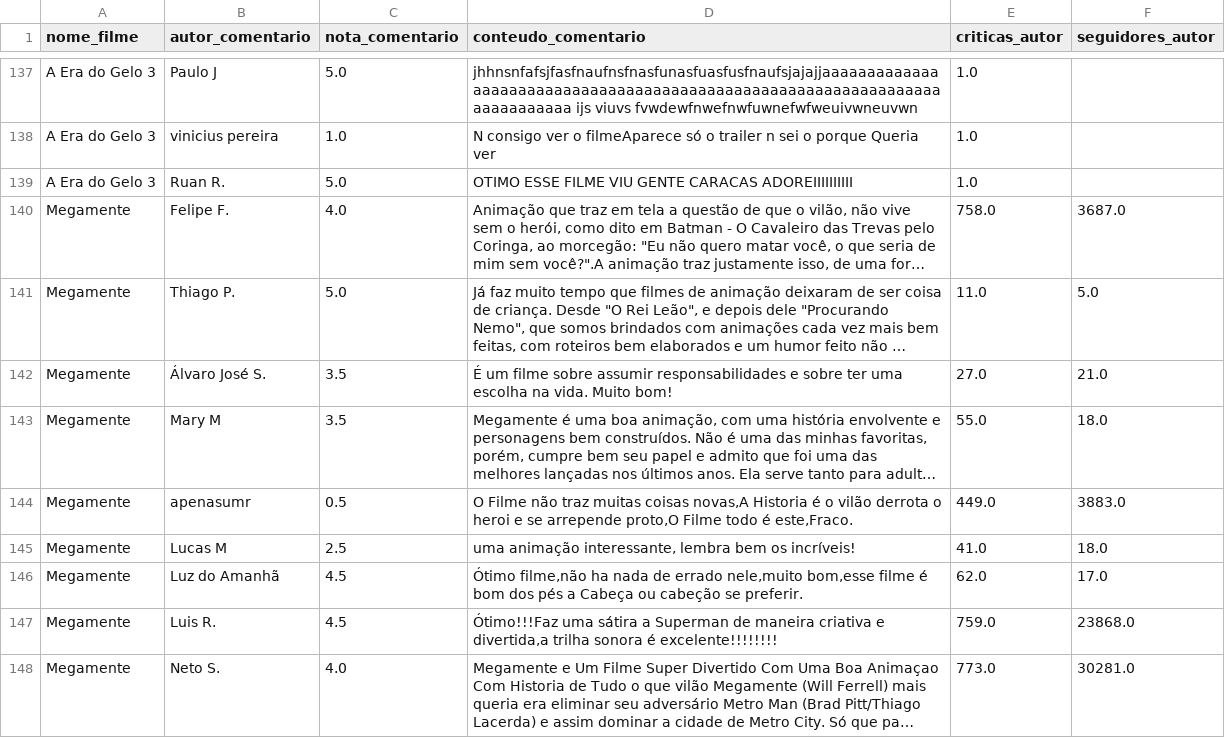
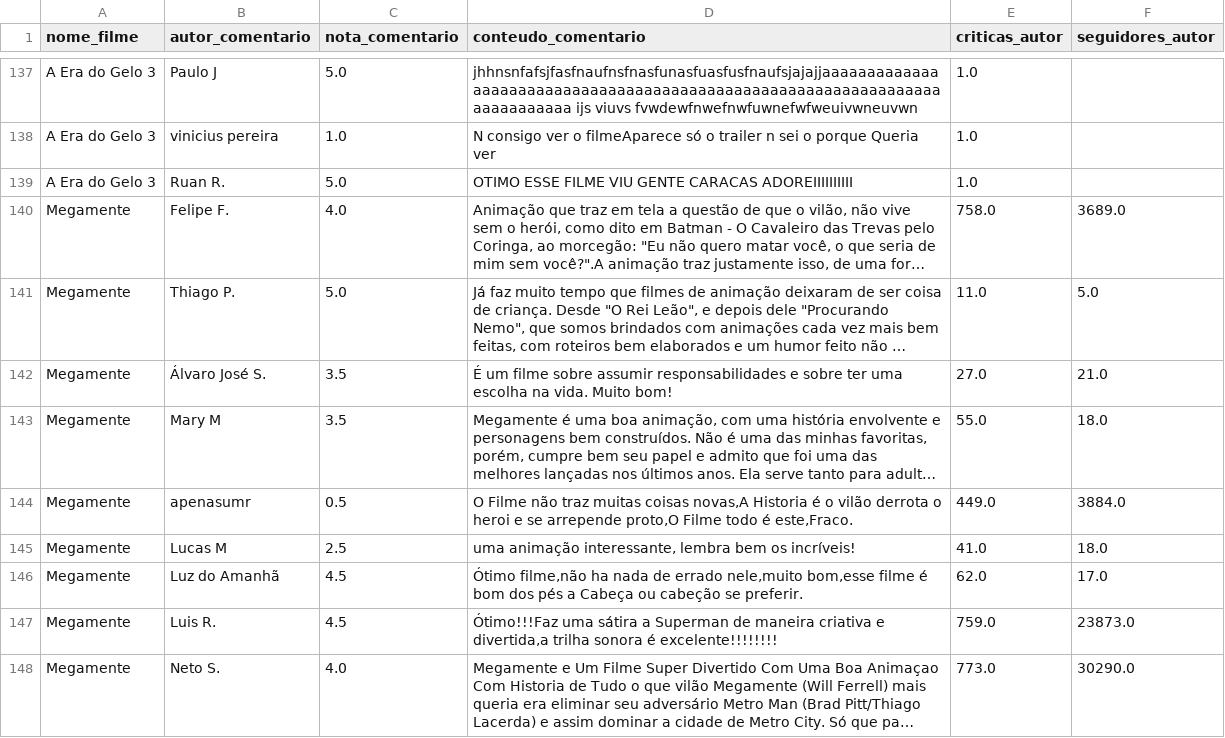
Before and after one commit to lucasfritzke/trabalho02-pln, a CSV file: filmes_csv/filmes_comentarios.csv, drawn as a sheet; only a part is shown, gaps mark what is left out; long unchanged cells end in …; the diff covers the shown part only; the diff names each change by its address in the sheet, - before the commit and + after, or states it on an @@ line.

```diff
--- a/filmes_csv/filmes_comentarios.csv
+++ b/filmes_csv/filmes_comentarios.csv
-F140 (seguidores_autor): 3687.0
+F140 (seguidores_autor): 3689.0
-F144 (seguidores_autor): 3883.0
+F144 (seguidores_autor): 3884.0
-F147 (seguidores_autor): 23868.0
+F147 (seguidores_autor): 23873.0
-F148 (seguidores_autor): 30281.0
+F148 (seguidores_autor): 30290.0
```
Also changed, not shown: 1 added row, 1 removed row and 67 edited cells elsewhere in this file, 1 other file.
